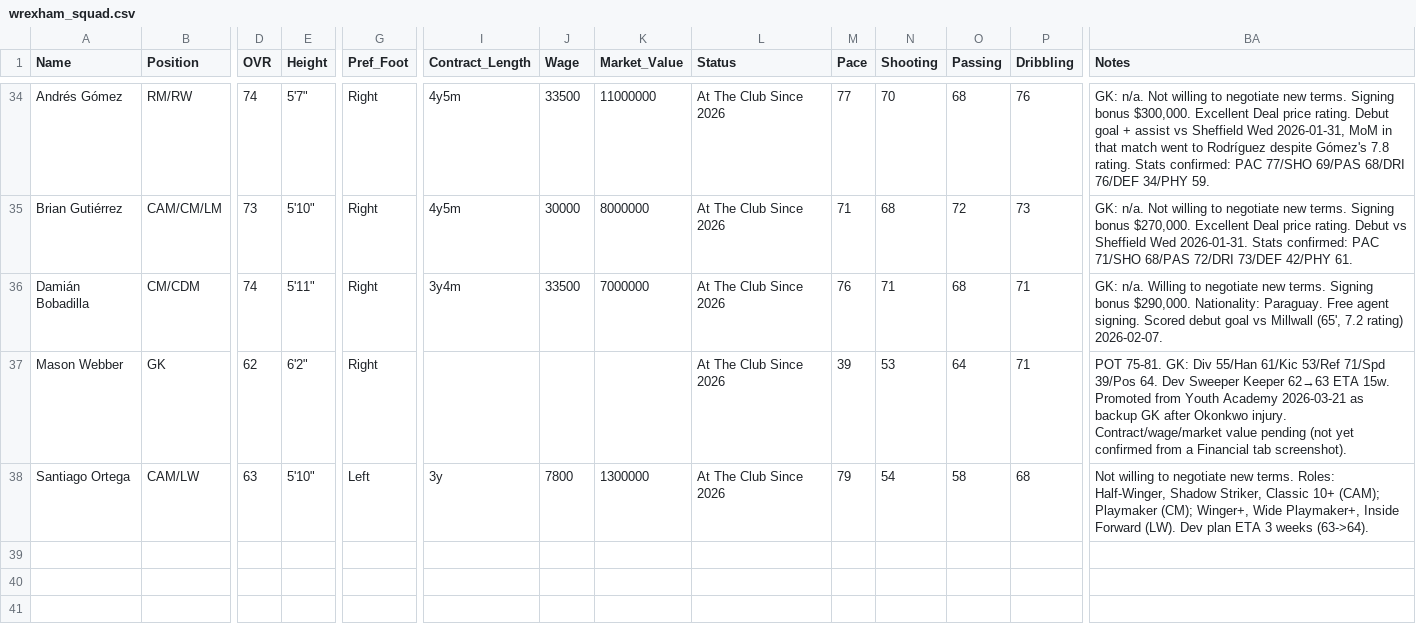
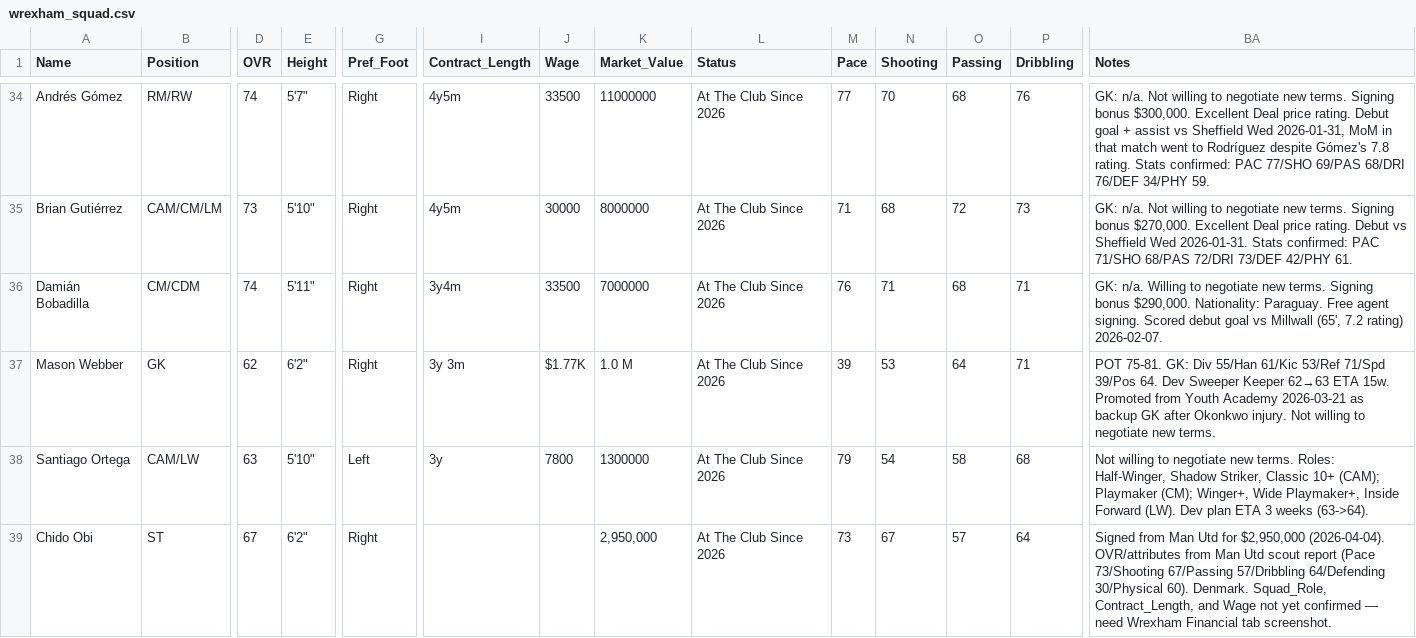
Before and after one commit to Gaunttk/Keeyvon-Jenkins-FC26-Manager-Career, a CSV file: wrexham_squad.csv, drawn as a sheet; only a part is shown, gaps mark what is left out; rows hold the shown columns only; the diff names each change by its address in the sheet, - before the commit and + after, or states it on an @@ line.

```diff
--- a/wrexham_squad.csv
+++ b/wrexham_squad.csv
-I37 (Contract_Length): (empty)
+I37 (Contract_Length): 3y 3m
-J37 (Wage): (empty)
+J37 (Wage): $1.77K
-K37 (Market_Value): (empty)
+K37 (Market_Value): 1.0 M
-BA37 (Notes): …Okonkwo injury. Contract/wage/market value pending (not yet confirmed from a Financial tab screenshot).
+BA37 (Notes): …Okonkwo injury. Not willing to negotiate new terms.
+row 39: Chido Obi | ST | 67 | 6'2" | Right |  |  | 2,950,000 | At The Club Since 2026 | 73 | 67 | 57 | 64 | Signed from Man Utd for $2,950,000 (2026-04-04). OVR/attributes from Man Utd scout report (Pace 73/Shooting 67/Passing 57/Dribbling 64/Defending 30/Physical 60). Denmark. Squad_Role, Contract_Length, and Wage not yet confirmed — need Wrexham Financial tab screenshot.
```
Also changed, not shown: 27 other files.
